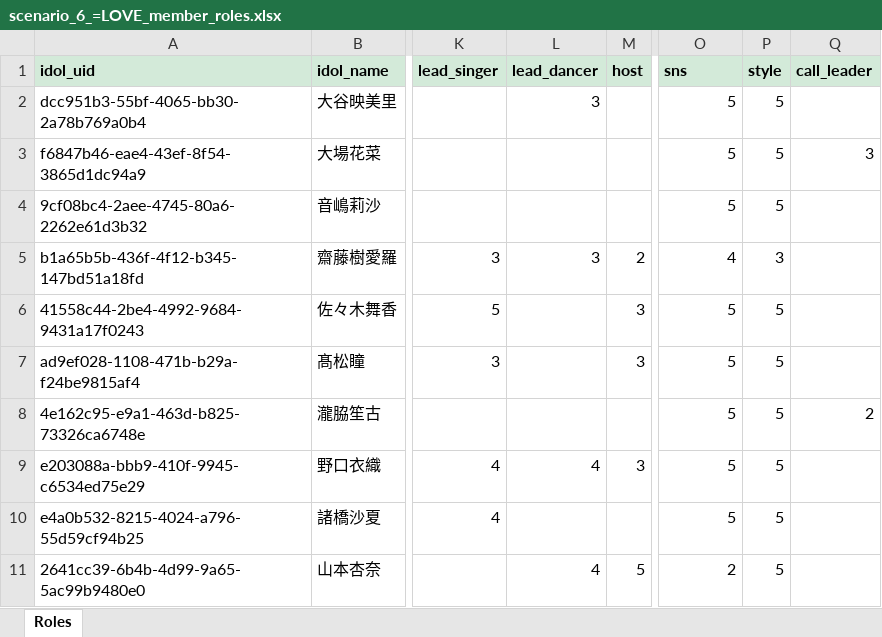
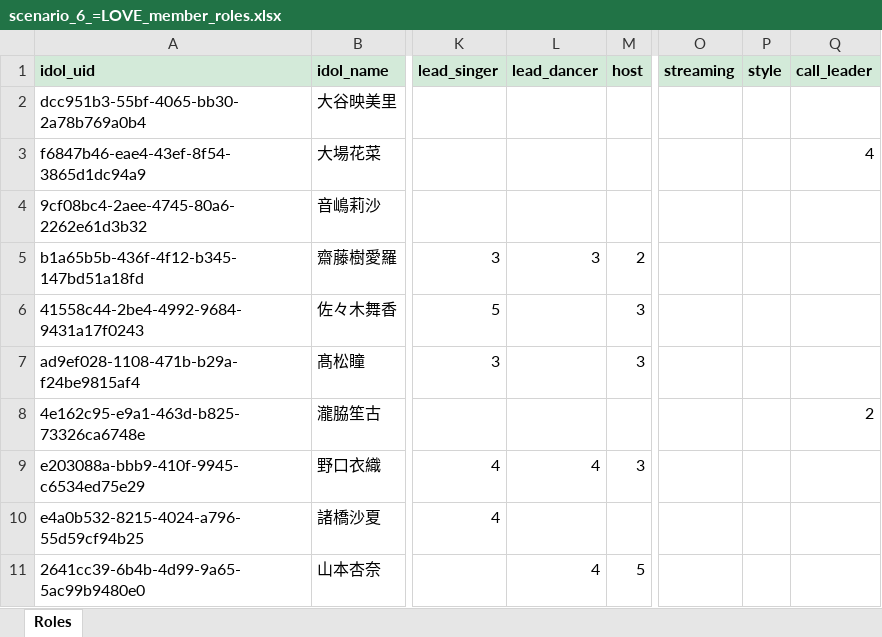
Before and after one commit to yunfannas/idol-producer-web, an Excel workbook: support/docs/reference/scenario_6_=LOVE_member_roles.xlsx, sheet Roles, drawn as a sheet; only a part is shown, gaps mark what is left out; values as stored, in another font and other column widths than the file's, no borders; charts and pictures not drawn; the diff names each change by its address in the sheet, - before the commit and + after, or states it on an @@ line.

Commit message:
Add role-based attribute interpolation model

```diff
--- a/support/docs/reference/scenario_6_=LOVE_member_roles.xlsx (sheet Roles)
+++ b/support/docs/reference/scenario_6_=LOVE_member_roles.xlsx (sheet Roles)
-O1: sns
+O1: streaming
-L2 (lead_dancer): 3
+L2 (lead_dancer): (empty)
-O2:O4 (streaming): 5
+O2:O4 (streaming): (empty)
-P2:P4 (style): 5
+P2:P4 (style): (empty)
-Q3 (call_leader): 3
+Q3 (call_leader): 4
-O5 (streaming): 4
+O5 (streaming): (empty)
-P5 (style): 3
+P5 (style): (empty)
-O6:O10 (streaming): 5
+O6:O10 (streaming): (empty)
-P6:P11 (style): 5
+P6:P11 (style): (empty)
-O11 (streaming): 2
+O11 (streaming): (empty)
```
Also changed, not shown: charts or pictures, 18 other files.
